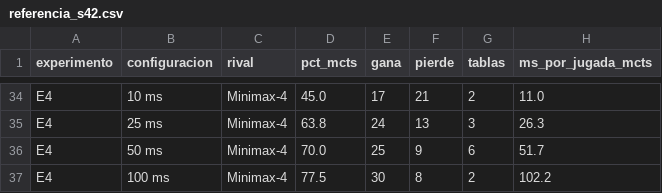
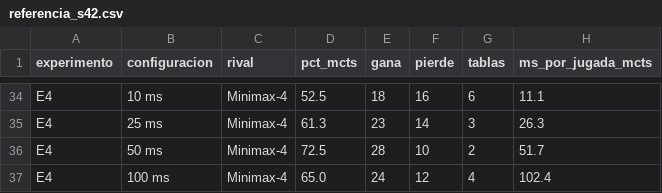
Before and after one commit to Deadslash05-DanielCabezas/MCTS, a CSV file: MctsConecta4/referencia_s42.csv, drawn as a sheet; only a part is shown, gaps mark what is left out; the diff covers the shown part only; the diff names each change by its address in the sheet, - before the commit and + after, or states it on an @@ line.

```diff
--- a/MctsConecta4/referencia_s42.csv
+++ b/MctsConecta4/referencia_s42.csv
-D34 (pct_mcts): 45.0
+D34 (pct_mcts): 52.5
-E34 (gana): 17
+E34 (gana): 18
-F34 (pierde): 21
+F34 (pierde): 16
-G34 (tablas): 2
+G34 (tablas): 6
-H34 (ms_por_jugada_mcts): 11.0
+H34 (ms_por_jugada_mcts): 11.1
-D35 (pct_mcts): 63.8
+D35 (pct_mcts): 61.3
-E35 (gana): 24
+E35 (gana): 23
-F35 (pierde): 13
+F35 (pierde): 14
-D36 (pct_mcts): 70.0
+D36 (pct_mcts): 72.5
-E36 (gana): 25
+E36 (gana): 28
-F36 (pierde): 9
+F36 (pierde): 10
-G36 (tablas): 6
+G36 (tablas): 2
-D37 (pct_mcts): 77.5
+D37 (pct_mcts): 65.0
-E37 (gana): 30
+E37 (gana): 24
-F37 (pierde): 8
+F37 (pierde): 12
-G37 (tablas): 2
+G37 (tablas): 4
-H37 (ms_por_jugada_mcts): 102.2
+H37 (ms_por_jugada_mcts): 102.4
```
Also changed, not shown: 27 edited cells elsewhere in this file, MctsConecta4/duelo_2000it_prof4_s42.csv, 20 other files.
